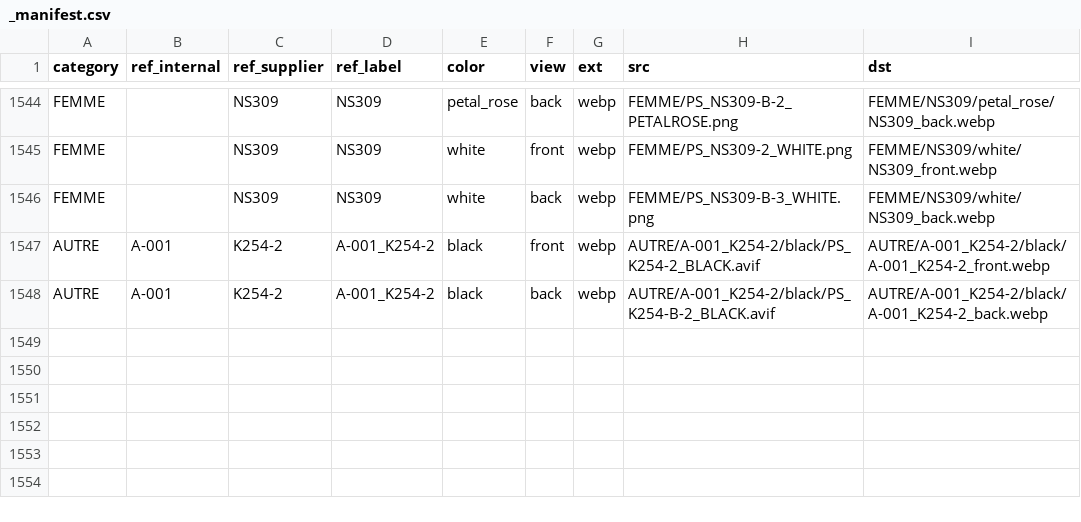
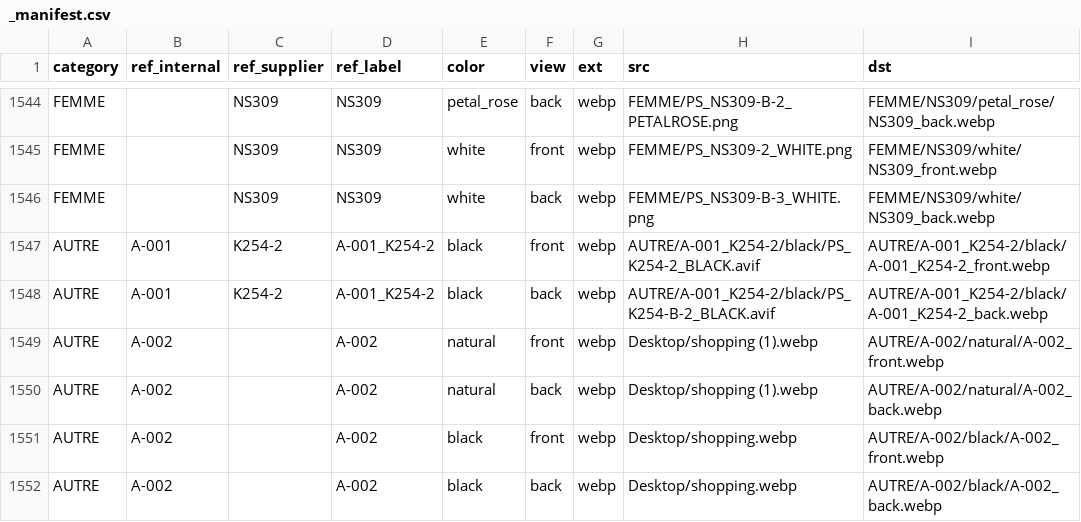
Before and after one commit to dockbearolda/Projet-BAT-OLDA, a CSV file: public/mockups/_manifest.csv, drawn as a sheet; only a part is shown, gaps mark what is left out.

```diff
--- a/public/mockups/_manifest.csv
+++ b/public/mockups/_manifest.csv
@@ -1548 +1548,5 @@ AUTRE,A-001,K254-2,A-001_K254-2,black,front,webp,AUTRE/A-001_K254-2/black/PS_K25
 AUTRE,A-001,K254-2,A-001_K254-2,black,back,webp,AUTRE/A-001_K254-2/black/PS_K254-B-2_BLACK.avif,AUTRE/A-001_K254-2/black/A-001_K254-2_back.webp
+AUTRE,A-002,,A-002,natural,front,webp,Desktop/shopping (1).webp,AUTRE/A-002/natural/A-002_front.webp
+AUTRE,A-002,,A-002,natural,back,webp,Desktop/shopping (1).webp,AUTRE/A-002/natural/A-002_back.webp
+AUTRE,A-002,,A-002,black,front,webp,Desktop/shopping.webp,AUTRE/A-002/black/A-002_front.webp
+AUTRE,A-002,,A-002,black,back,webp,Desktop/shopping.webp,AUTRE/A-002/black/A-002_back.webp
```
Also changed, not shown: 13 other files.
